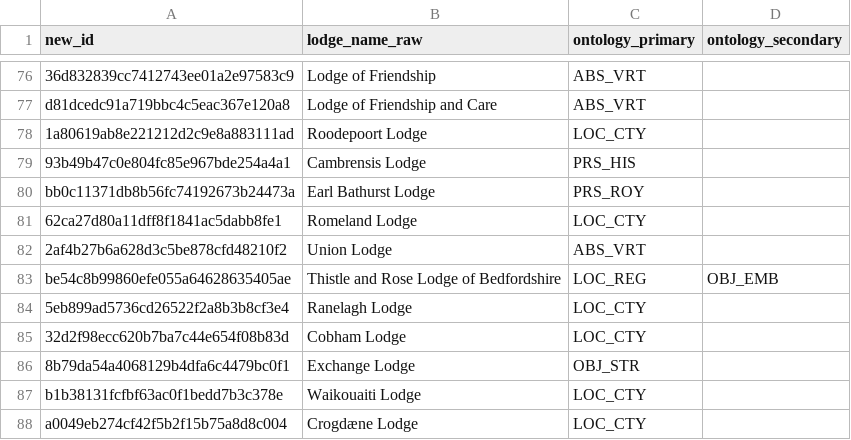
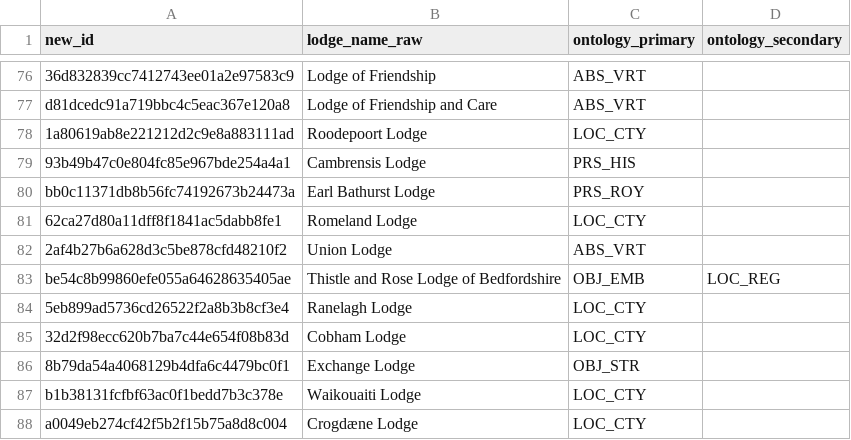
Before and after one commit to mjtriggs/lodge_classifier, a CSV file: data/gemini/classified_sample_01.csv, drawn as a sheet; only a part is shown, gaps mark what is left out.

Commit message:
fix classification for Thistle and Rose Lodge of Bedfordshire

```diff
--- a/data/gemini/classified_sample_01.csv
+++ b/data/gemini/classified_sample_01.csv
@@ -82,3 +82,3 @@ bb0c11371db8b56fc74192673b24473a,Earl Bathurst Lodge,PRS_ROY,
 2af4b27b6a628d3c5be878cfd48210f2,Union Lodge,ABS_VRT,
-be54c8b99860efe055a64628635405ae,Thistle and Rose Lodge of Bedfordshire,LOC_REG,OBJ_EMB
+be54c8b99860efe055a64628635405ae,Thistle and Rose Lodge of Bedfordshire,OBJ_EMB,LOC_REG
 5eb899ad5736cd26522f2a8b3b8cf3e4,Ranelagh Lodge,LOC_CTY,
```
